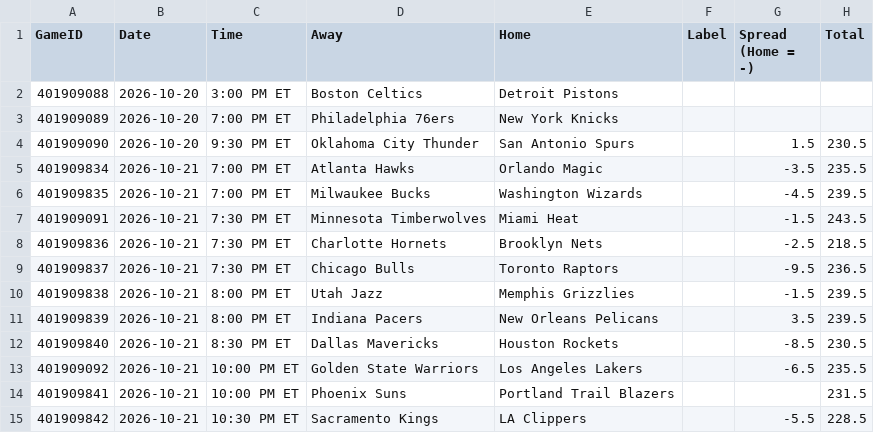
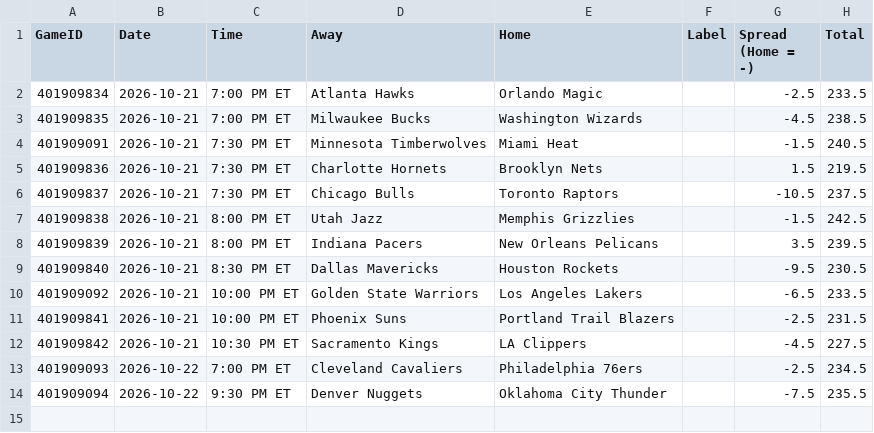
Before and after one commit to lgdsbrand/nba-model, a CSV file: nba/data/games.csv, drawn as a sheet.

```diff
--- a/nba/data/games.csv
+++ b/nba/data/games.csv
@@ -1,15 +1,14 @@
 GameID,Date,Time,Away,Home,Label,Spread (Home = -),Total
-401909088,2026-10-20,3:00 PM ET,Boston Celtics,Detroit Pistons,,,
-401909089,2026-10-20,7:00 PM ET,Philadelphia 76ers,New York Knicks,,,
-401909090,2026-10-20,9:30 PM ET,Oklahoma City Thunder,San Antonio Spurs,,1.5,230.5
-401909834,2026-10-21,7:00 PM ET,Atlanta Hawks,Orlando Magic,,-3.5,235.5
-401909835,2026-10-21,7:00 PM ET,Milwaukee Bucks,Washington Wizards,,-4.5,239.5
-401909091,2026-10-21,7:30 PM ET,Minnesota Timberwolves,Miami Heat,,-1.5,243.5
-401909836,2026-10-21,7:30 PM ET,Charlotte Hornets,Brooklyn Nets,,-2.5,218.5
-401909837,2026-10-21,7:30 PM ET,Chicago Bulls,Toronto Raptors,,-9.5,236.5
-401909838,2026-10-21,8:00 PM ET,Utah Jazz,Memphis Grizzlies,,-1.5,239.5
+401909834,2026-10-21,7:00 PM ET,Atlanta Hawks,Orlando Magic,,-2.5,233.5
+401909835,2026-10-21,7:00 PM ET,Milwaukee Bucks,Washington Wizards,,-4.5,238.5
+401909091,2026-10-21,7:30 PM ET,Minnesota Timberwolves,Miami Heat,,-1.5,240.5
+401909836,2026-10-21,7:30 PM ET,Charlotte Hornets,Brooklyn Nets,,1.5,219.5
+401909837,2026-10-21,7:30 PM ET,Chicago Bulls,Toronto Raptors,,-10.5,237.5
+401909838,2026-10-21,8:00 PM ET,Utah Jazz,Memphis Grizzlies,,-1.5,242.5
 401909839,2026-10-21,8:00 PM ET,Indiana Pacers,New Orleans Pelicans,,3.5,239.5
-401909840,2026-10-21,8:30 PM ET,Dallas Mavericks,Houston Rockets,,-8.5,230.5
-401909092,2026-10-21,10:00 PM ET,Golden State Warriors,Los Angeles Lakers,,-6.5,235.5
-401909841,2026-10-21,10:00 PM ET,Phoenix Suns,Portland Trail Blazers,,,231.5
-401909842,2026-10-21,10:30 PM ET,Sacramento Kings,LA Clippers,,-5.5,228.5
+401909840,2026-10-21,8:30 PM ET,Dallas Mavericks,Houston Rockets,,-9.5,230.5
+401909092,2026-10-21,10:00 PM ET,Golden State Warriors,Los Angeles Lakers,,-6.5,233.5
+401909841,2026-10-21,10:00 PM ET,Phoenix Suns,Portland Trail Blazers,,-2.5,231.5
+401909842,2026-10-21,10:30 PM ET,Sacramento Kings,LA Clippers,,-4.5,227.5
+401909093,2026-10-22,7:00 PM ET,Cleveland Cavaliers,Philadelphia 76ers,,-2.5,234.5
+401909094,2026-10-22,9:30 PM ET,Denver Nuggets,Oklahoma City Thunder,,-7.5,235.5
```
Also changed, not shown: nba/data/ats.csv, nba/data/lineups.csv, 9 other files.
